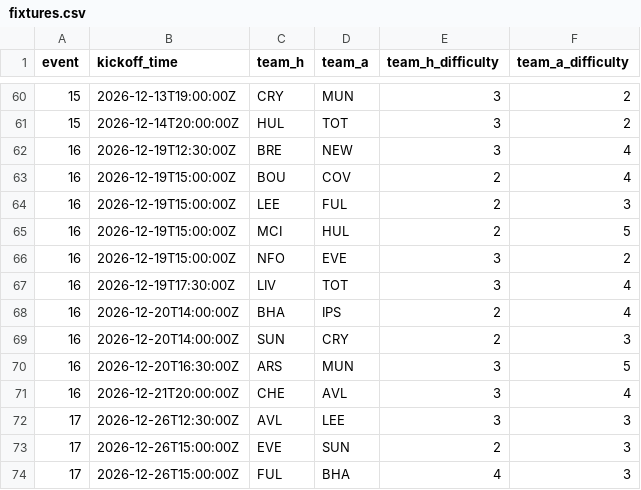
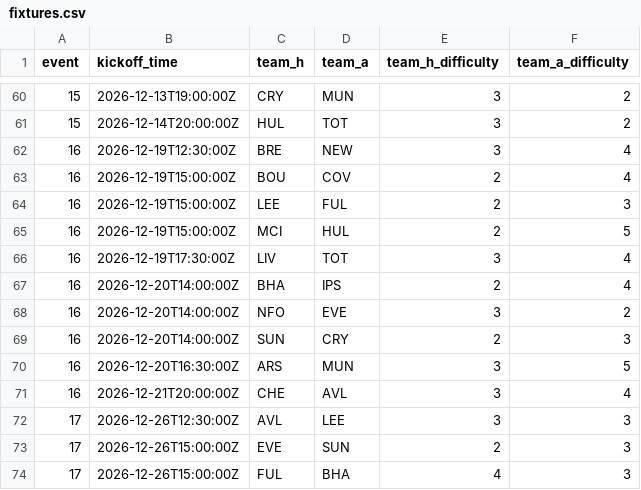
Before and after one commit to vagabondsscrapbook/fpl_data, a CSV file: fixtures.csv, drawn as a sheet; only a part is shown, gaps mark what is left out; removed rows and columns are numbered as before the commit, all else as after; the diff names each change by its address in the sheet, - before the commit and + after, or states it on an @@ line.

```diff
--- a/fixtures.csv
+++ b/fixtures.csv
-row 66: 16 | 2026-12-19T15:00:00Z | NFO | EVE | 3 | 2
+row 68: 16 | 2026-12-20T14:00:00Z | NFO | EVE | 3 | 2
```
Also changed, not shown: news_log.csv, players.csv, 2 other files.
